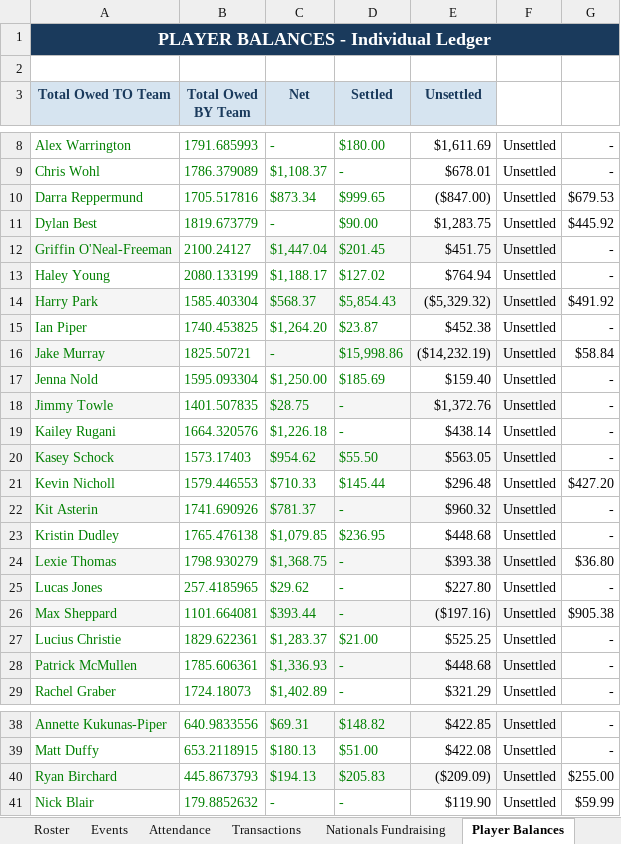
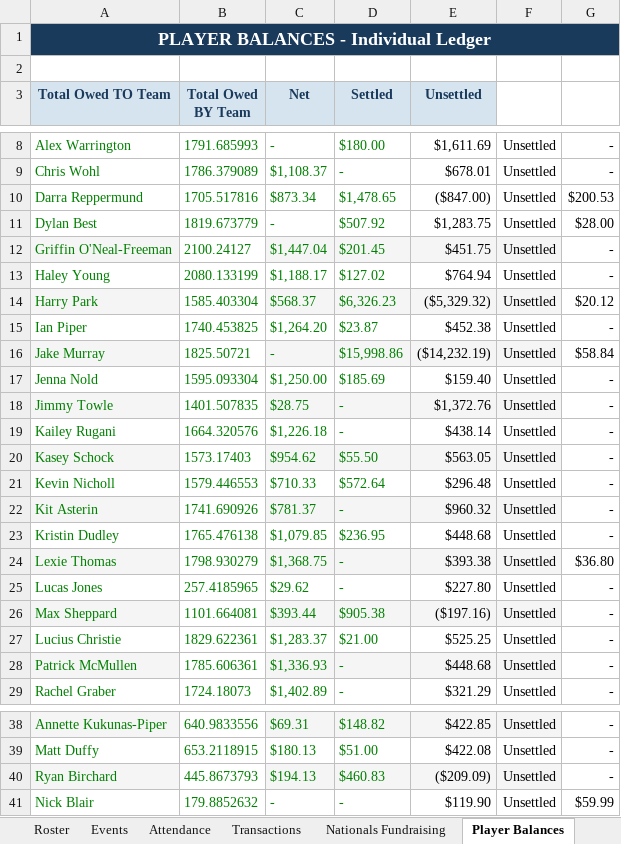
Before and after one commit to jakepmurray/port-finances-26, an Excel workbook: finance_data.xlsx, sheet Player Balances, drawn as a sheet; only a part is shown, gaps mark what is left out; values as stored, in another font and other column widths than the file's, no borders; charts and pictures not drawn; the diff names each change by its address in the sheet, - before the commit and + after, or states it on an @@ line.

```diff
--- a/finance_data.xlsx (sheet Player Balances)
+++ b/finance_data.xlsx (sheet Player Balances)
-D10 (Settled): $999.65
+D10 (Settled): $1,478.65
-G10: $679.53
+G10: $200.53
-D11 (Settled): $90.00
+D11 (Settled): $507.92
-G11: $445.92
+G11: $28.00
-D14 (Settled): $5,854.43
+D14 (Settled): $6,326.23
-G14: $491.92
+G14: $20.12
-D21 (Settled): $145.44
+D21 (Settled): $572.64
-G21: $427.20
+G21: -
-D26 (Settled): -
+D26 (Settled): $905.38
-G26: $905.38
+G26: -
-D40 (Settled): $205.83
+D40 (Settled): $460.83
-G40: $255.00
+G40: -
```
Also changed, not shown: sheet Transactions, sheet Nationals, sheet Attendance, other sheet tabs, formulas that keep their value.
